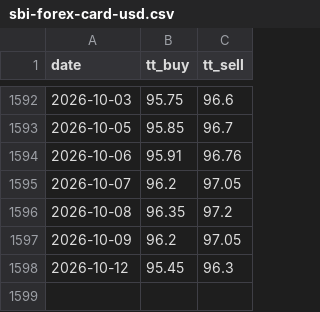
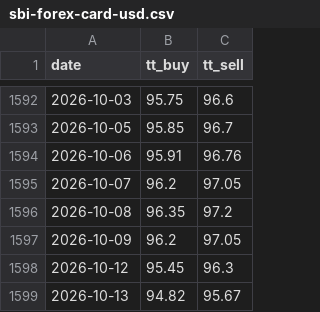
Before and after one commit to xfina-dev/xfina-data, a CSV file: v1/fx/sbi-forex-card-usd.csv, drawn as a sheet; only a part is shown, gaps mark what is left out; the diff names each change by its address in the sheet, - before the commit and + after, or states it on an @@ line.

```diff
--- a/v1/fx/sbi-forex-card-usd.csv
+++ b/v1/fx/sbi-forex-card-usd.csv
+row 1599: 2026-10-13 | 94.82 | 95.67
```
Also changed, not shown: v1/manifests/sbi-forex-card-usd.csv, 1 other file.
